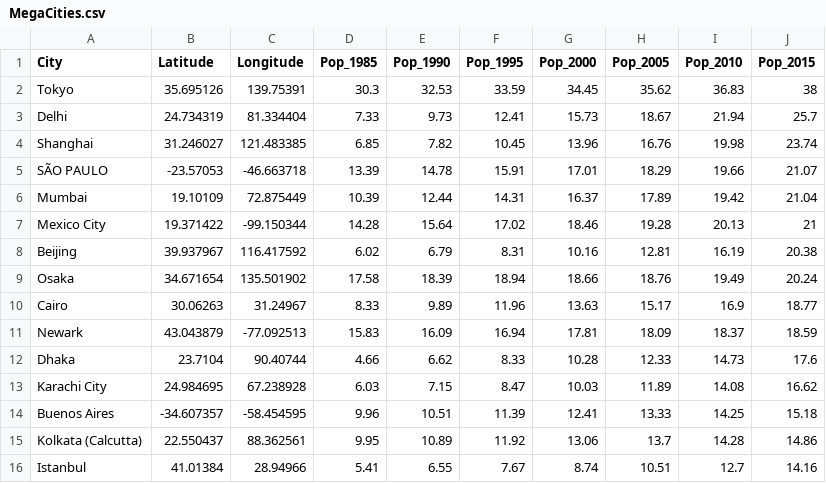
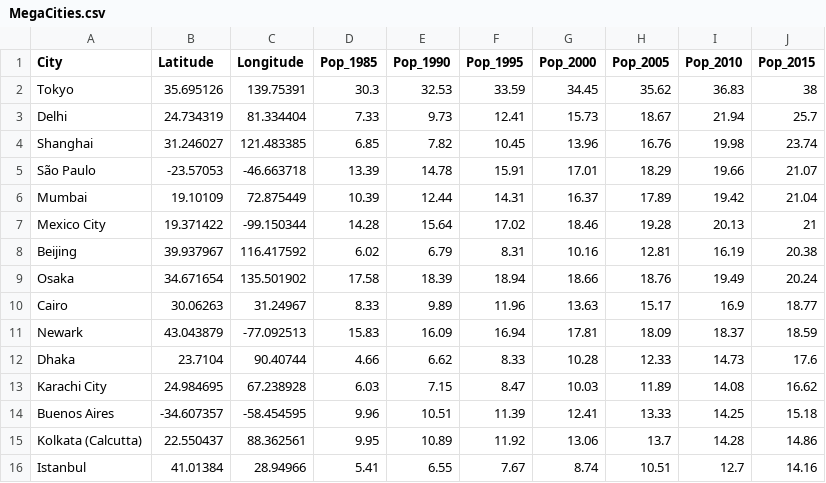
Before and after one commit to ajnovak/575, a CSV file: data/MegaCities.csv, drawn as a sheet; the diff names each change by its address in the sheet, - before the commit and + after, or states it on an @@ line.

```diff
--- a/data/MegaCities.csv
+++ b/data/MegaCities.csv
-A5 (City): SÃO PAULO
+A5 (City): São Paulo
```
Also changed, not shown: 6 other files.
